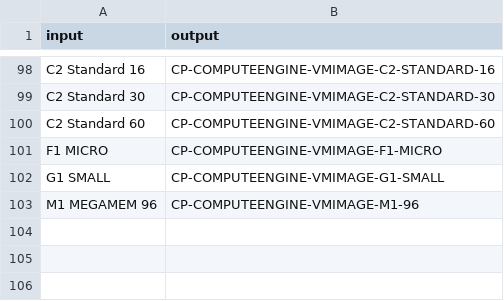
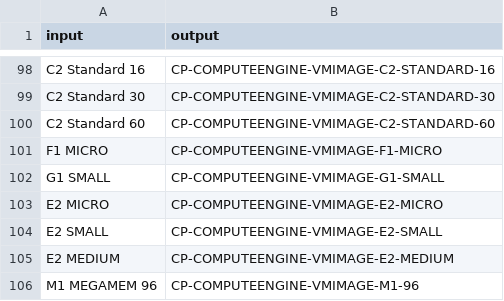
Before and after one commit to prophetstorbrianchen/fedemeter_cost_db_prepare, a CSV file: fedemeter_cost_db_prepare/cloud_reference/gcp_instance.csv, drawn as a sheet; only a part is shown, gaps mark what is left out; the diff names each change by its address in the sheet, - before the commit and + after, or states it on an @@ line.

```diff
--- a/fedemeter_cost_db_prepare/cloud_reference/gcp_instance.csv
+++ b/fedemeter_cost_db_prepare/cloud_reference/gcp_instance.csv
+row 103: E2 MICRO | CP-COMPUTEENGINE-VMIMAGE-E2-MICRO
+row 104: E2 SMALL | CP-COMPUTEENGINE-VMIMAGE-E2-SMALL
+row 105: E2 MEDIUM | CP-COMPUTEENGINE-VMIMAGE-E2-MEDIUM
```
Also changed, not shown: fedemeter_cost_db_prepare/cloud_reference/azure_region.csv, fedemeter_cost_db_prepare/cloud_reference/federatorai_agent_azure_instance.csv, 10 other files.
